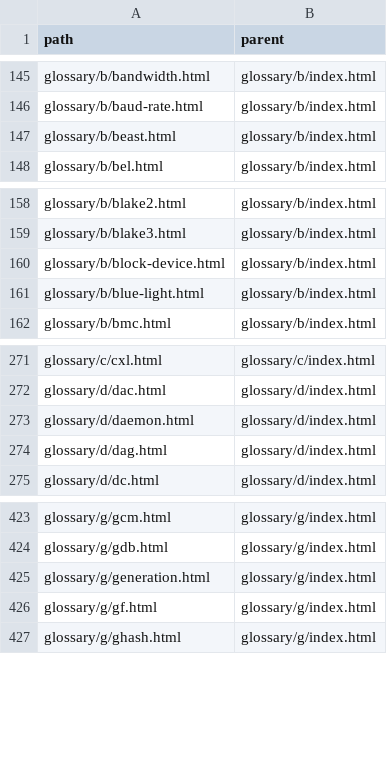
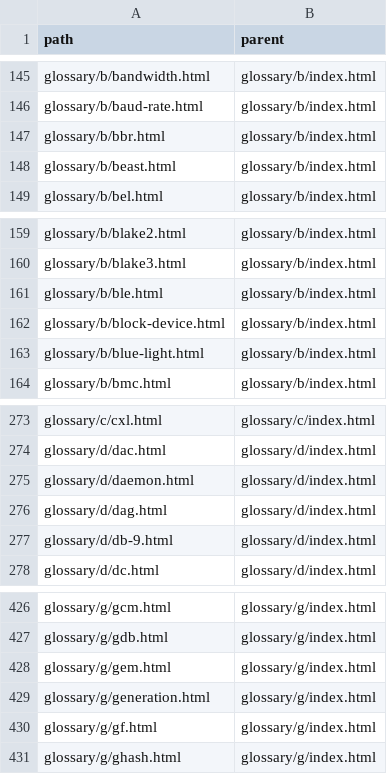
Before and after one commit to greenermoose/tam, a TSV file: knowledge/index.parents.tsv, drawn as a sheet; only a part is shown, gaps mark what is left out.

```diff
--- a/knowledge/index.parents.tsv
+++ b/knowledge/index.parents.tsv
@@ -146,2 +146,3 @@ glossary/b/bandwidth.html	glossary/b/index.html
 glossary/b/baud-rate.html	glossary/b/index.html
+glossary/b/bbr.html	glossary/b/index.html
 glossary/b/beast.html	glossary/b/index.html
@@ -159,2 +160,3 @@ glossary/b/blake2.html	glossary/b/index.html
 glossary/b/blake3.html	glossary/b/index.html
+glossary/b/ble.html	glossary/b/index.html
 glossary/b/block-device.html	glossary/b/index.html
@@ -274,2 +276,3 @@ glossary/d/daemon.html	glossary/d/index.html
 glossary/d/dag.html	glossary/d/index.html
+glossary/d/db-9.html	glossary/d/index.html
 glossary/d/dc.html	glossary/d/index.html
@@ -424,2 +427,3 @@ glossary/g/gcm.html	glossary/g/index.html
 glossary/g/gdb.html	glossary/g/index.html
+glossary/g/gem.html	glossary/g/index.html
 glossary/g/generation.html	glossary/g/index.html
```
Also changed, not shown: knowledge/index.kinds.tsv, knowledge/index.tsv, 2 other files.
